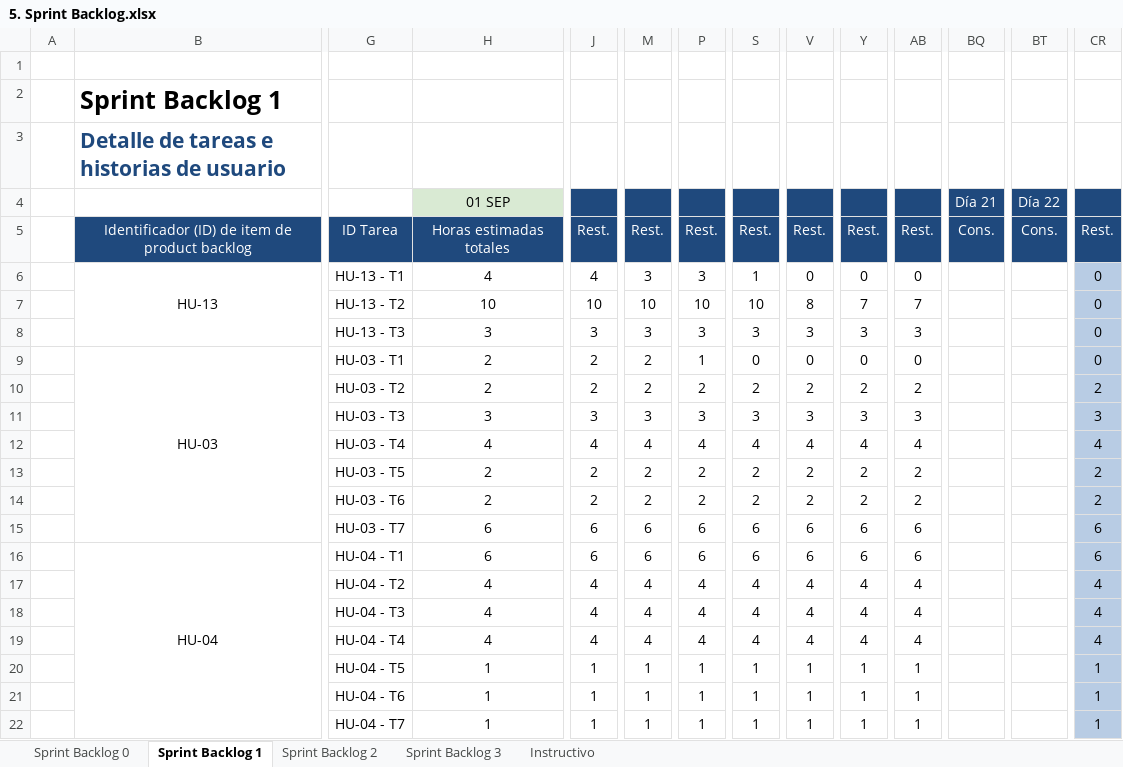
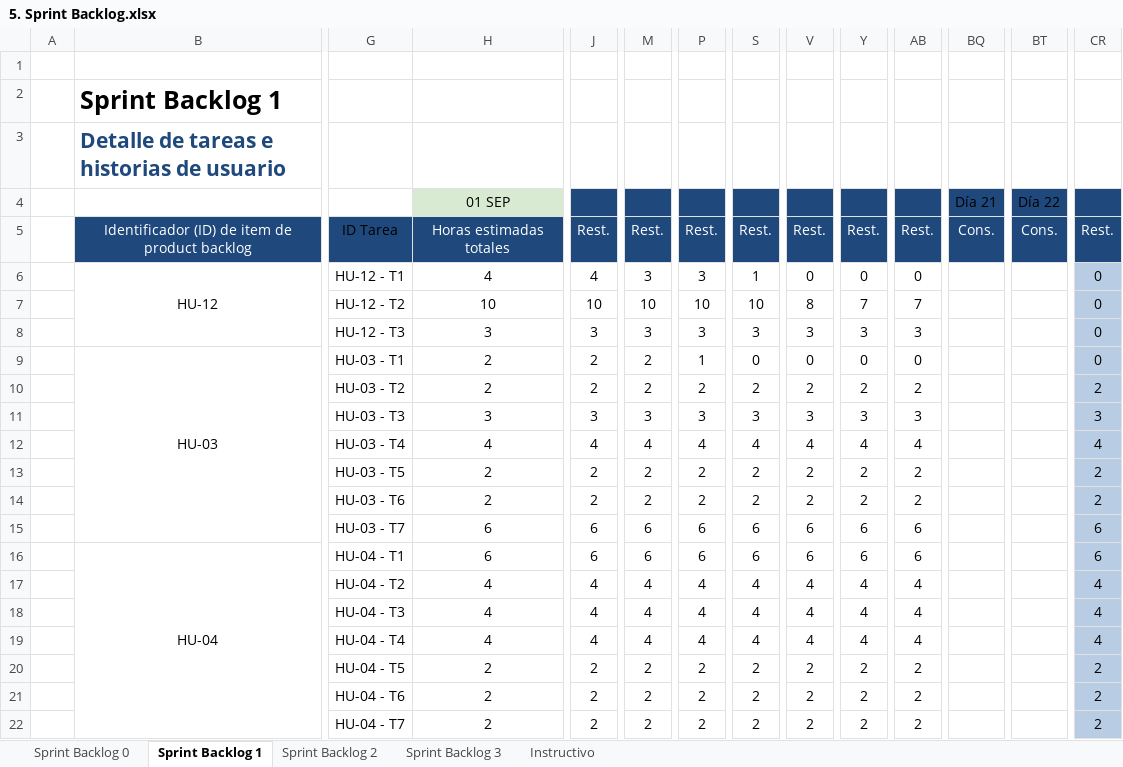
Before and after one commit to Backnozzle/HarvesTam-Edu, an Excel workbook: Fase 2/Evidencias proyecto/Documentación/SCRUM/5. Sprint Backlog.xlsx, sheet Sprint Backlog 1, drawn as a sheet; only a part is shown, gaps mark what is left out; values as stored, in another font and other column widths than the file's, no borders; charts and pictures not drawn; the diff covers the shown part only; the diff names each change by its address in the sheet, - before the commit and + after, or states it on an @@ line.

```diff
--- a/Fase 2/Evidencias proyecto/Documentación/SCRUM/5. Sprint Backlog.xlsx (sheet Sprint Backlog 1)
+++ b/Fase 2/Evidencias proyecto/Documentación/SCRUM/5. Sprint Backlog.xlsx (sheet Sprint Backlog 1)
-BQ4 text colour: #FFFFFF
+BQ4 text colour: black
-BT4 text colour: #FFFFFF
+BT4 text colour: black
-G5 text colour: #FFFFFF
+G5 text colour: black
-B6: HU-13
+B6: HU-12
-G6: HU-13 - T1
+G6: HU-12 - T1
-G7: HU-13 - T2
+G7: HU-12 - T2
-G8: HU-13 - T3
+G8: HU-12 - T3
-H20:H22 (01 SEP): 1
+H20:H22 (01 SEP): 2
-J20:J22: 1
+J20:J22: 2
-M20:M22: 1
+M20:M22: 2
-P20:P22: 1
+P20:P22: 2
-S20:S22: 1
+S20:S22: 2
-V20:V22: 1
+V20:V22: 2
-Y20:Y22: 1
+Y20:Y22: 2
-AB20:AB22: 1
+AB20:AB22: 2
-CR20:CR22: 1
+CR20:CR22: 2
```
Also changed, not shown: cell formats elsewhere in this sheet, sheet Sprint Backlog 2, sheet Sprint Backlog 3, sheet Sprint Backlog 0, formulas that keep their value, charts or pictures, Fase 2/Evidencias proyecto/Documentación/SCRUM/3. Historias Usuario con instructivo.xlsx, Fase 2/Evidencias proyecto/Documentación/SCRUM/4. Product Backlog.xlsx, 43 other files.
